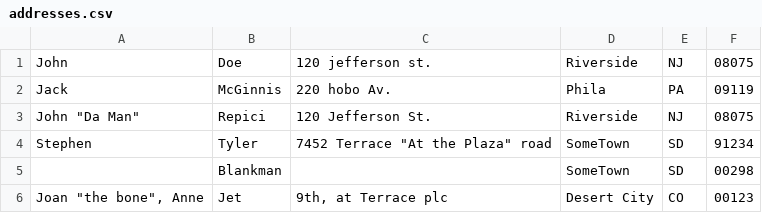
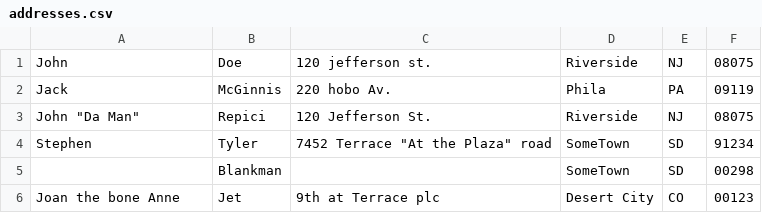
Before and after one commit to TalFerhter/ProcessChain, a CSV file: target/classes/addresses.csv, drawn as a sheet; the diff names each change by its address in the sheet, - before the commit and + after, or states it on an @@ line.

```diff
--- a/target/classes/addresses.csv
+++ b/target/classes/addresses.csv
-A6: Joan "the bone", Anne
+A6: Joan the bone Anne
-C6: 9th, at Terrace plc
+C6: 9th at Terrace plc
```
Also changed, not shown: 17 other files.
